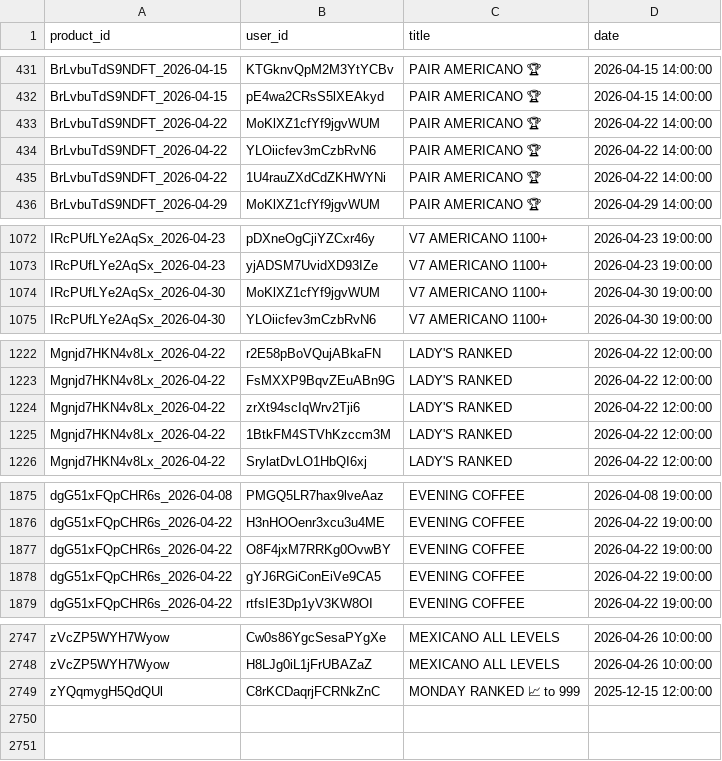
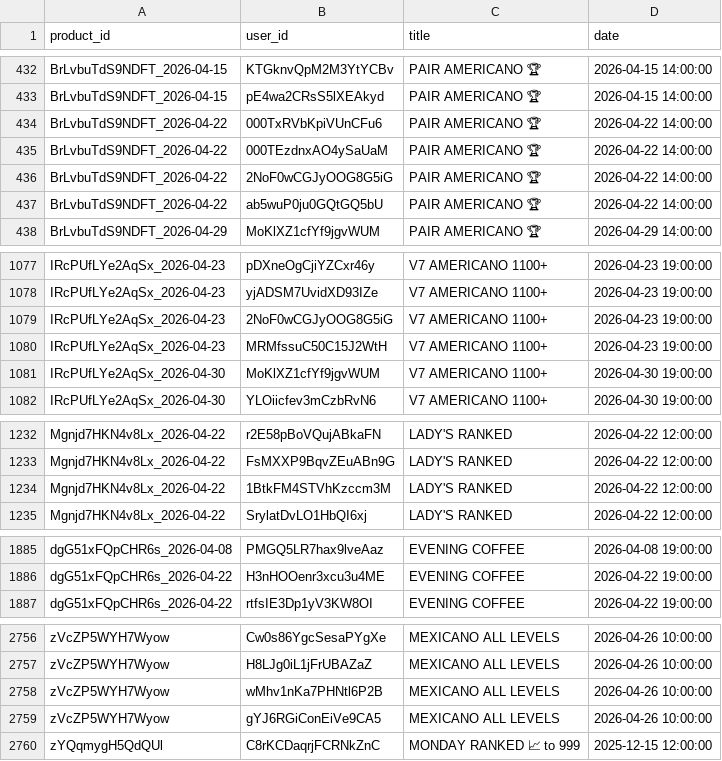
Before and after one commit to omalkut-prog/v7padel, a CSV file: data/racketid_participants.csv, drawn as a sheet; only a part is shown, gaps mark what is left out; the diff covers the shown part only.

```diff
--- a/data/racketid_participants.csv
+++ b/data/racketid_participants.csv
@@ -432,5 +433,6 @@ BrLvbuTdS9NDFT_2026-04-15,KTGknvQpM2M3YtYCBv,PAIR AMERICANO 🏆,2026-04-15 14:0
 BrLvbuTdS9NDFT_2026-04-15,pE4wa2CRsS5lXEAkyd,PAIR AMERICANO 🏆,2026-04-15 14:00:00
-BrLvbuTdS9NDFT_2026-04-22,MoKlXZ1cfYf9jgvWUM,PAIR AMERICANO 🏆,2026-04-22 14:00:00
-BrLvbuTdS9NDFT_2026-04-22,YLOiicfev3mCzbRvN6,PAIR AMERICANO 🏆,2026-04-22 14:00:00
-BrLvbuTdS9NDFT_2026-04-22,1U4rauZXdCdZKHWYNi,PAIR AMERICANO 🏆,2026-04-22 14:00:00
+BrLvbuTdS9NDFT_2026-04-22,000TxRVbKpiVUnCFu6,PAIR AMERICANO 🏆,2026-04-22 14:00:00
+BrLvbuTdS9NDFT_2026-04-22,000TEzdnxAO4ySaUaM,PAIR AMERICANO 🏆,2026-04-22 14:00:00
+BrLvbuTdS9NDFT_2026-04-22,2NoF0wCGJyOOG8G5iG,PAIR AMERICANO 🏆,2026-04-22 14:00:00
+BrLvbuTdS9NDFT_2026-04-22,ab5wuP0ju0GQtGQ5bU,PAIR AMERICANO 🏆,2026-04-22 14:00:00
 BrLvbuTdS9NDFT_2026-04-29,MoKlXZ1cfYf9jgvWUM,PAIR AMERICANO 🏆,2026-04-29 14:00:00
@@ -1073,2 +1078,4 @@ IRcPUfLYe2AqSx_2026-04-23,pDXneOgCjiYZCxr46y,V7 AMERICANO 1100+ ,2026-04-23 19:0
 IRcPUfLYe2AqSx_2026-04-23,yjADSM7UvidXD93IZe,V7 AMERICANO 1100+ ,2026-04-23 19:00:00
+IRcPUfLYe2AqSx_2026-04-23,2NoF0wCGJyOOG8G5iG,V7 AMERICANO 1100+ ,2026-04-23 19:00:00
+IRcPUfLYe2AqSx_2026-04-23,MRMfssuC50C15J2WtH,V7 AMERICANO 1100+ ,2026-04-23 19:00:00
 IRcPUfLYe2AqSx_2026-04-30,MoKlXZ1cfYf9jgvWUM,V7 AMERICANO 1100+ ,2026-04-30 19:00:00
@@ -1223,3 +1233,2 @@ Mgnjd7HKN4v8Lx_2026-04-22,r2E58pBoVQujABkaFN,LADY'S RANKED,2026-04-22 12:00:00
 Mgnjd7HKN4v8Lx_2026-04-22,FsMXXP9BqvZEuABn9G,LADY'S RANKED,2026-04-22 12:00:00
-Mgnjd7HKN4v8Lx_2026-04-22,zrXt94scIqWrv2Tji6,LADY'S RANKED,2026-04-22 12:00:00
 Mgnjd7HKN4v8Lx_2026-04-22,1BtkFM4STVhKzccm3M,LADY'S RANKED,2026-04-22 12:00:00
@@ -1876,4 +1886,2 @@ dgG51xFQpCHR6s_2026-04-08,PMGQ5LR7hax9lveAaz,EVENING COFFEE ,2026-04-08 19:00:00
 dgG51xFQpCHR6s_2026-04-22,H3nHOOenr3xcu3u4ME,EVENING COFFEE ,2026-04-22 19:00:00
-dgG51xFQpCHR6s_2026-04-22,O8F4jxM7RRKg0OvwBY,EVENING COFFEE ,2026-04-22 19:00:00
-dgG51xFQpCHR6s_2026-04-22,gYJ6RGiConEiVe9CA5,EVENING COFFEE ,2026-04-22 19:00:00
 dgG51xFQpCHR6s_2026-04-22,rtfsIE3Dp1yV3KW8OI,EVENING COFFEE ,2026-04-22 19:00:00
@@ -2748,2 +2757,4 @@ zVcZP5WYH7Wyow,Cw0s86YgcSesaPYgXe,MEXICANO ALL LEVELS,2026-04-26 10:00:00
 zVcZP5WYH7Wyow,H8LJg0iL1jFrUBAZaZ,MEXICANO ALL LEVELS,2026-04-26 10:00:00
+zVcZP5WYH7Wyow,wMhv1nKa7PHNtl6P2B,MEXICANO ALL LEVELS,2026-04-26 10:00:00
+zVcZP5WYH7Wyow,gYJ6RGiConEiVe9CA5,MEXICANO ALL LEVELS,2026-04-26 10:00:00
 zYQqmygH5QdQUl,C8rKCDaqrjFCRNkZnC,MONDAY RANKED 📈 to 999 ,2025-12-15 12:00:00
```
Also changed, not shown: 13 added rows and 4 removed rows elsewhere in this file, data/customer_linkage.csv, data/racketid_members.csv, 6 other files.
